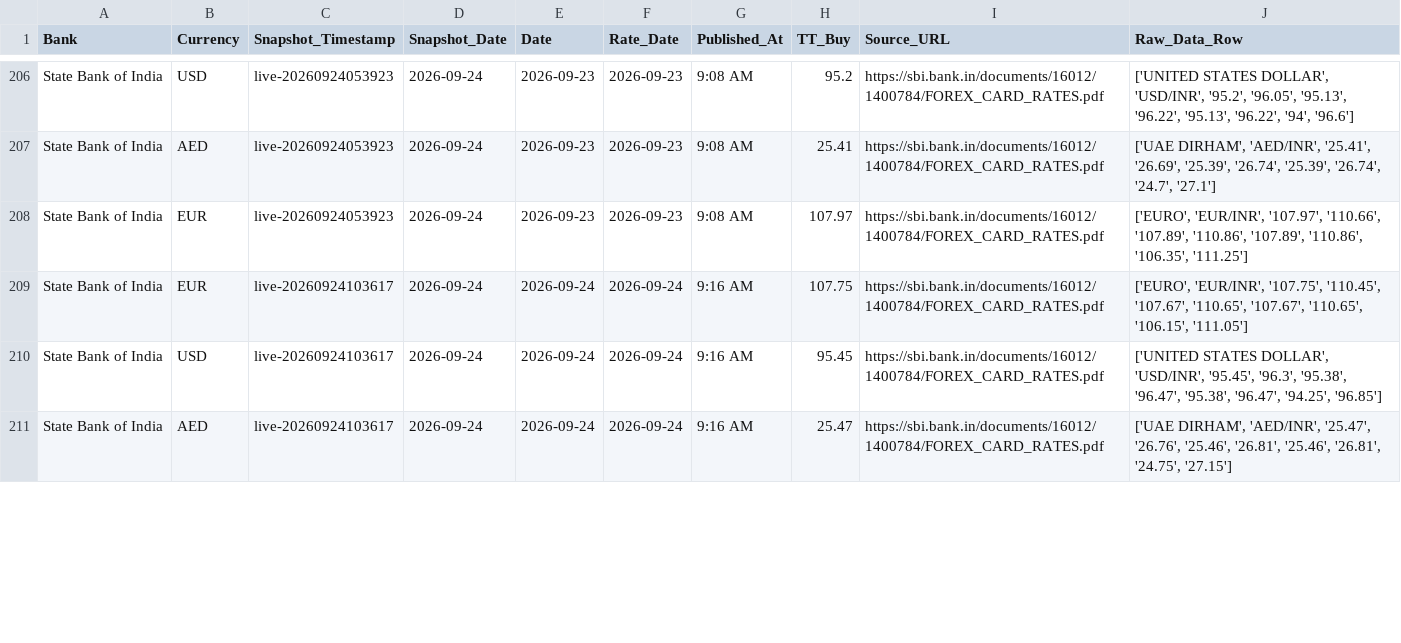
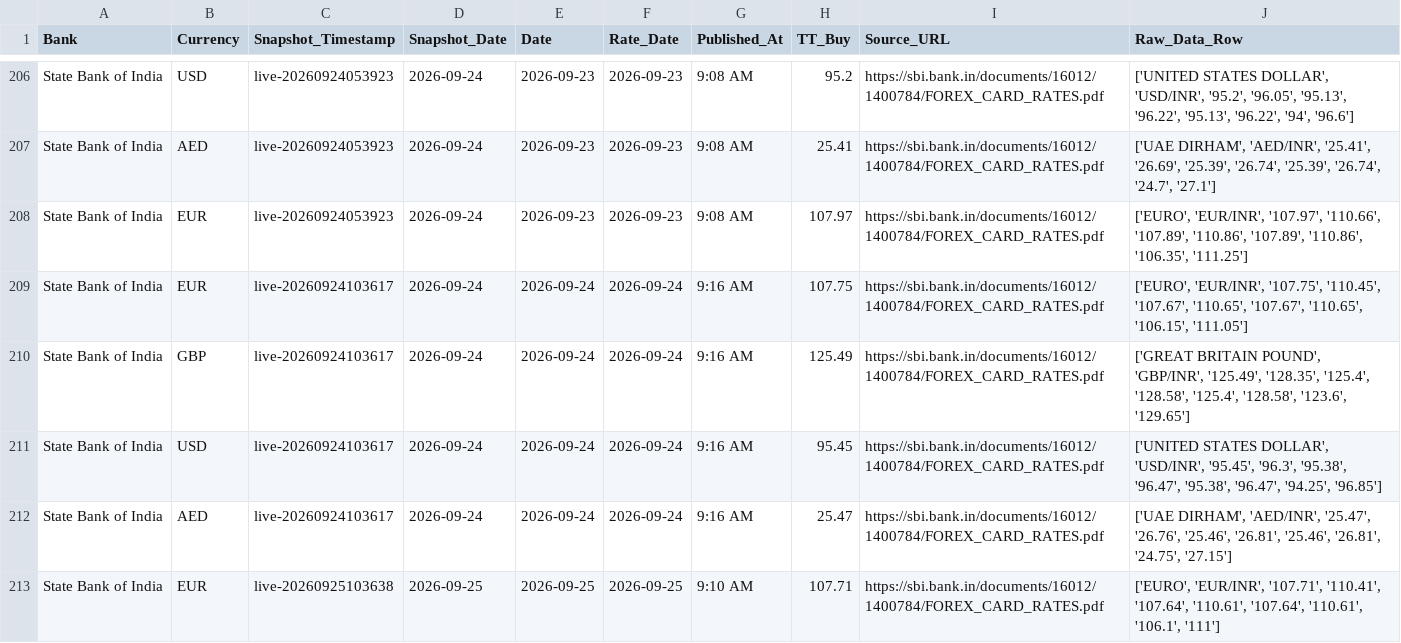
Before and after one commit to RakshithNM/ttbuy-dashboard, a CSV file: data/sbi_TTBuy.csv, drawn as a sheet; only a part is shown, gaps mark what is left out; the diff covers the shown part only.

```diff
--- a/data/sbi_TTBuy.csv
+++ b/data/sbi_TTBuy.csv
@@ -209,3 +209,5 @@ State Bank of India,EUR,live-20260924053923,2026-09-24,2026-09-23,2026-09-23,9:0
 State Bank of India,EUR,live-20260924103617,2026-09-24,2026-09-24,2026-09-24,9:16 AM,107.75,https://sbi.bank.in/documents/16012/1400784/FOREX_CARD_RATES.pdf,"['EURO', 'EUR/INR', '107.75', '110.45', '107.67', '110.65', '107.67', '110.65', '106.15', '111.05']"
+State Bank of India,GBP,live-20260924103617,2026-09-24,2026-09-24,2026-09-24,9:16 AM,125.49,https://sbi.bank.in/documents/16012/1400784/FOREX_CARD_RATES.pdf,"['GREAT BRITAIN POUND', 'GBP/INR', '125.49', '128.35', '125.4', '128.58', '125.4', '128.58', '123.6', '129.65']"
 State Bank of India,USD,live-20260924103617,2026-09-24,2026-09-24,2026-09-24,9:16 AM,95.45,https://sbi.bank.in/documents/16012/1400784/FOREX_CARD_RATES.pdf,"['UNITED STATES DOLLAR', 'USD/INR', '95.45', '96.3', '95.38', '96.47', '95.38', '96.47', '94.25', '96.85']"
 State Bank of India,AED,live-20260924103617,2026-09-24,2026-09-24,2026-09-24,9:16 AM,25.47,https://sbi.bank.in/documents/16012/1400784/FOREX_CARD_RATES.pdf,"['UAE DIRHAM', 'AED/INR', '25.47', '26.76', '25.46', '26.81', '25.46', '26.81', '24.75', '27.15']"
+State Bank of India,EUR,live-20260925103638,2026-09-25,2026-09-25,2026-09-25,9:10 AM,107.71,https://sbi.bank.in/documents/16012/1400784/FOREX_CARD_RATES.pdf,"['EURO', 'EUR/INR', '107.71', '110.41', '107.64', '110.61', '107.64', '110.61', '106.1', '111']"
```
Also changed, not shown: 2 added rows, 24 moved rows and 7 edited cells elsewhere in this file, data/axis_TTBuy.csv, data/bandhan_TTBuy.csv, 27 other files.
